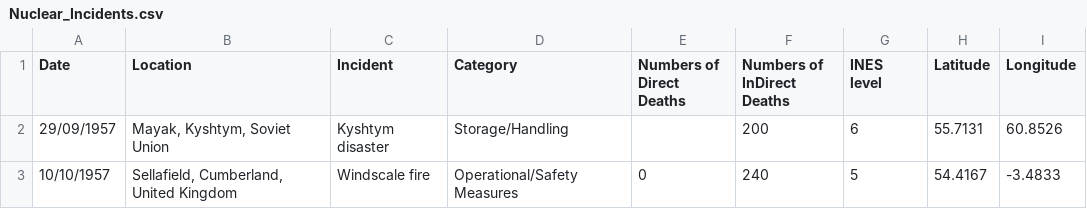
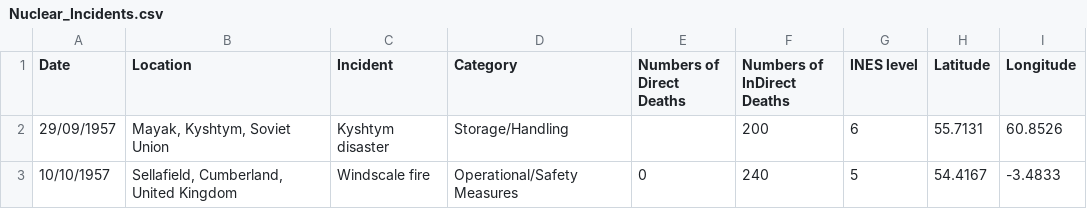
Before and after one commit to JPeraltaBorjas/DTFT20-SUP-Group2, a CSV file: Actividad 2 - Miércoles 29 de noviembre de 2023/Datasets/Nuclear_Incidents.csv, drawn as a sheet; only a part is shown.

```diff
--- a/Actividad 2 - Miércoles 29 de noviembre de 2023/Datasets/Nuclear_Incidents.csv
+++ b/Actividad 2 - Miércoles 29 de noviembre de 2023/Datasets/Nuclear_Incidents.csv
@@ -1,3 +1,2 @@
-Date,Location ,Incident,Category,Numbers of Direct Deaths,Numbers of InDirect Deaths,"INES
-level",Latitude,Longitude
+Date,Location,Incident,Category,Numbers of Direct Deaths,Numbers of InDirect Deaths,"INES level",Latitude,Longitude
 29/09/1957,"Mayak, Kyshtym, Soviet Union",Kyshtym disaster,Storage/Handling,,200,6,55.7131,60.8526
```
Also changed, not shown: 1 other file.
